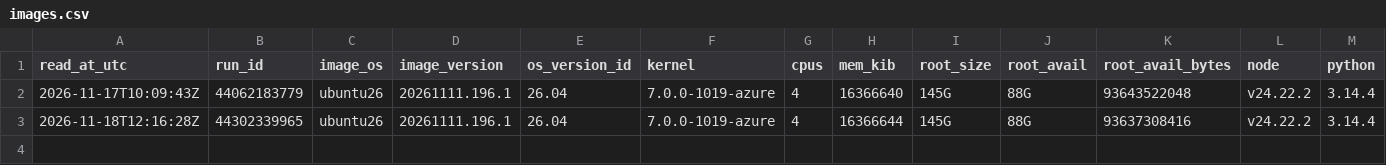
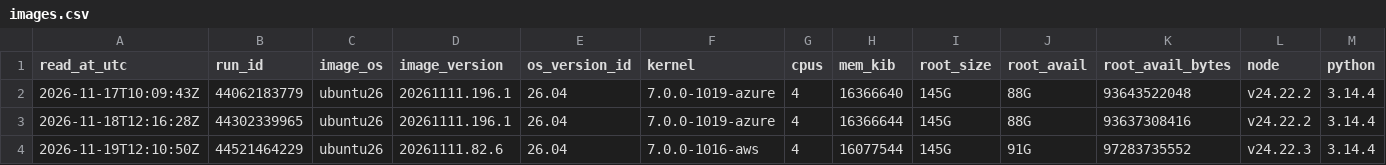
Before and after one commit to runners-io/ci-measurements, a CSV file: collectors/runner-images/images.csv, drawn as a sheet; only a part is shown; rows hold the shown columns only; the diff names each change by its address in the sheet, - before the commit and + after, or states it on an @@ line.

```diff
--- a/collectors/runner-images/images.csv
+++ b/collectors/runner-images/images.csv
+row 4: 2026-11-19T12:10:50Z | 44521464229 | ubuntu26 | 20261111.82.6 | 26.04 | 7.0.0-1016-aws | 4 | 16077544 | 145G | 91G | 97283735552 | v24.22.3 | 3.14.4
```
